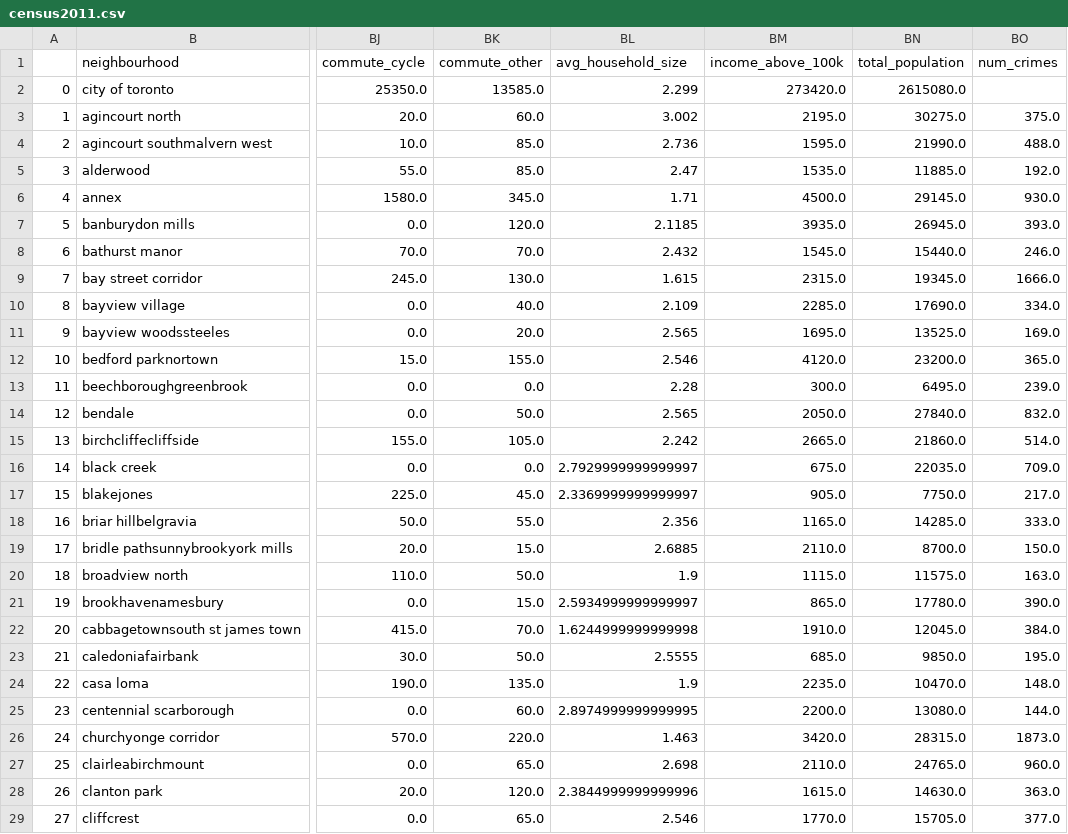
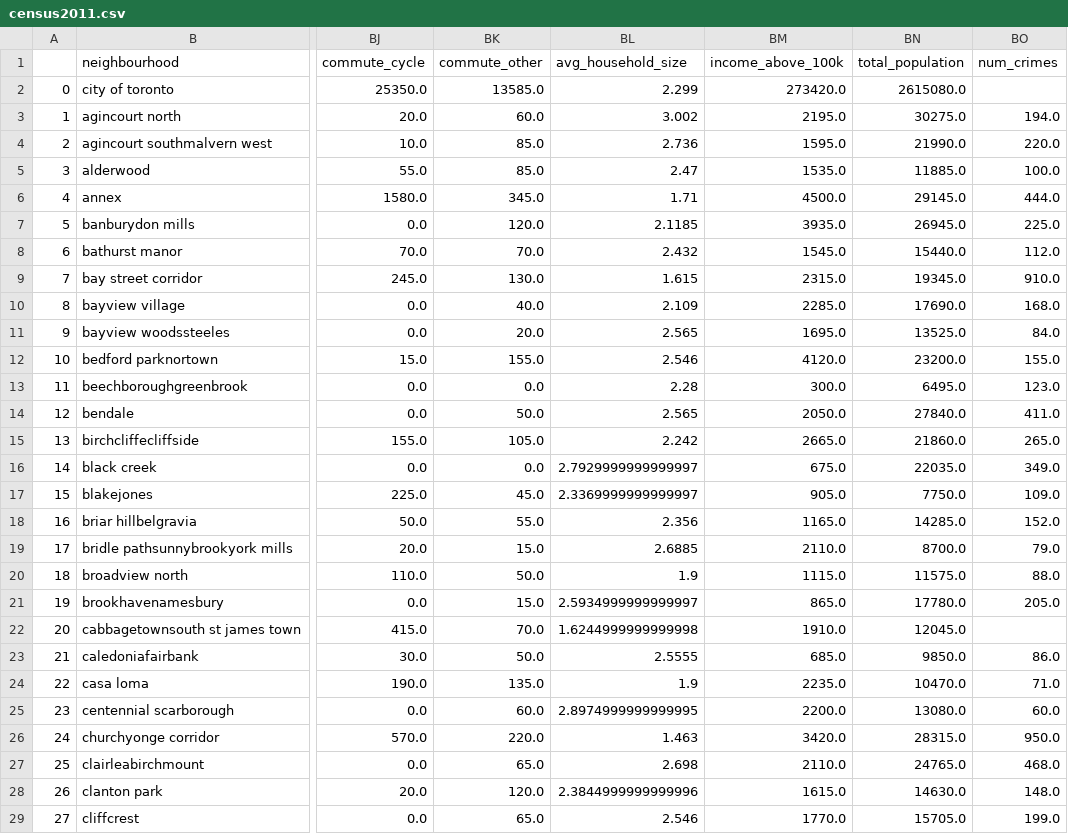
Before and after one commit to michellefilipaa/SSML_TermProject, a CSV file: data/census2011.csv, drawn as a sheet; only a part is shown, gaps mark what is left out; the diff covers the shown part only; the diff names each change by its address in the sheet, - before the commit and + after, or states it on an @@ line.

```diff
--- a/data/census2011.csv
+++ b/data/census2011.csv
-BO3 (num_crimes): 375.0
+BO3 (num_crimes): 194.0
-BO4 (num_crimes): 488.0
+BO4 (num_crimes): 220.0
-BO5 (num_crimes): 192.0
+BO5 (num_crimes): 100.0
-BO6 (num_crimes): 930.0
+BO6 (num_crimes): 444.0
-BO7 (num_crimes): 393.0
+BO7 (num_crimes): 225.0
-BO8 (num_crimes): 246.0
+BO8 (num_crimes): 112.0
-BO9 (num_crimes): 1666.0
+BO9 (num_crimes): 910.0
-BO10 (num_crimes): 334.0
+BO10 (num_crimes): 168.0
-BO11 (num_crimes): 169.0
+BO11 (num_crimes): 84.0
-BO12 (num_crimes): 365.0
+BO12 (num_crimes): 155.0
-BO13 (num_crimes): 239.0
+BO13 (num_crimes): 123.0
-BO14 (num_crimes): 832.0
+BO14 (num_crimes): 411.0
-BO15 (num_crimes): 514.0
+BO15 (num_crimes): 265.0
-BO16 (num_crimes): 709.0
+BO16 (num_crimes): 349.0
-BO17 (num_crimes): 217.0
+BO17 (num_crimes): 109.0
-BO18 (num_crimes): 333.0
+BO18 (num_crimes): 152.0
-BO19 (num_crimes): 150.0
+BO19 (num_crimes): 79.0
-BO20 (num_crimes): 163.0
+BO20 (num_crimes): 88.0
-BO21 (num_crimes): 390.0
+BO21 (num_crimes): 205.0
-BO22 (num_crimes): 384.0
+BO22 (num_crimes): (empty)
-BO23 (num_crimes): 195.0
+BO23 (num_crimes): 86.0
-BO24 (num_crimes): 148.0
+BO24 (num_crimes): 71.0
-BO25 (num_crimes): 144.0
+BO25 (num_crimes): 60.0
-BO26 (num_crimes): 1873.0
+BO26 (num_crimes): 950.0
-BO27 (num_crimes): 960.0
+BO27 (num_crimes): 468.0
-BO28 (num_crimes): 363.0
+BO28 (num_crimes): 148.0
-BO29 (num_crimes): 377.0
+BO29 (num_crimes): 199.0
```
Also changed, not shown: 113 edited cells elsewhere in this file, data/census2016.csv, data/census2021.csv.
